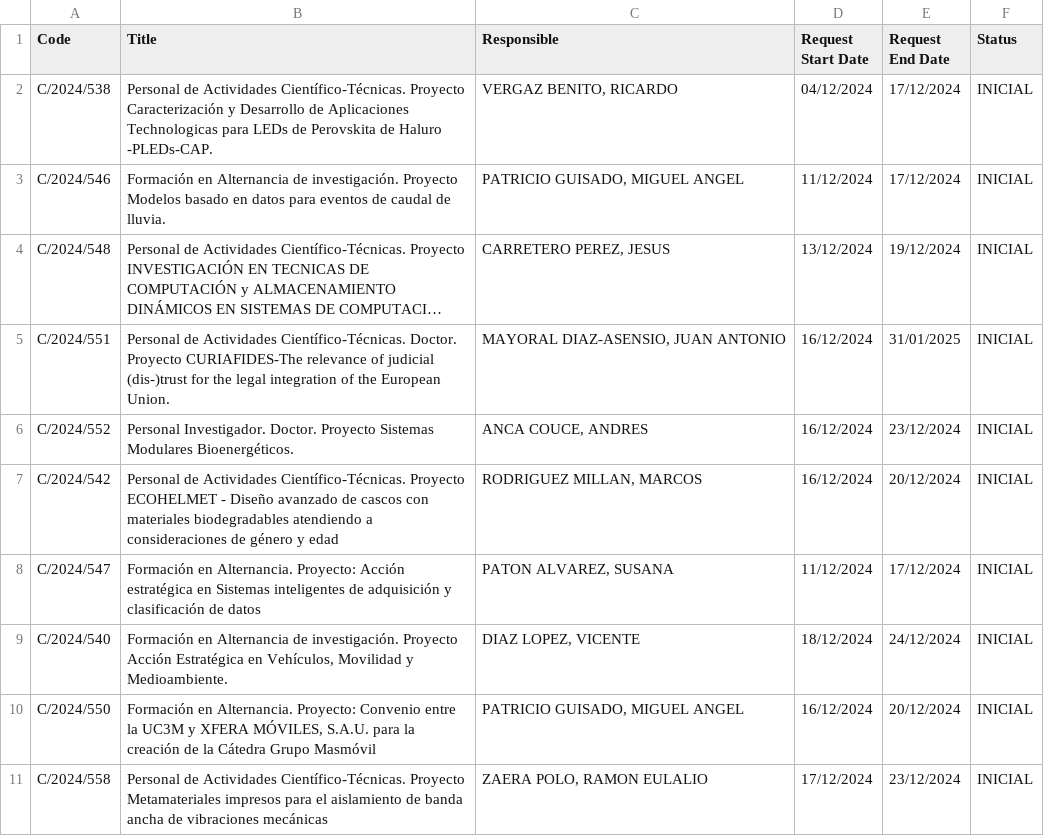
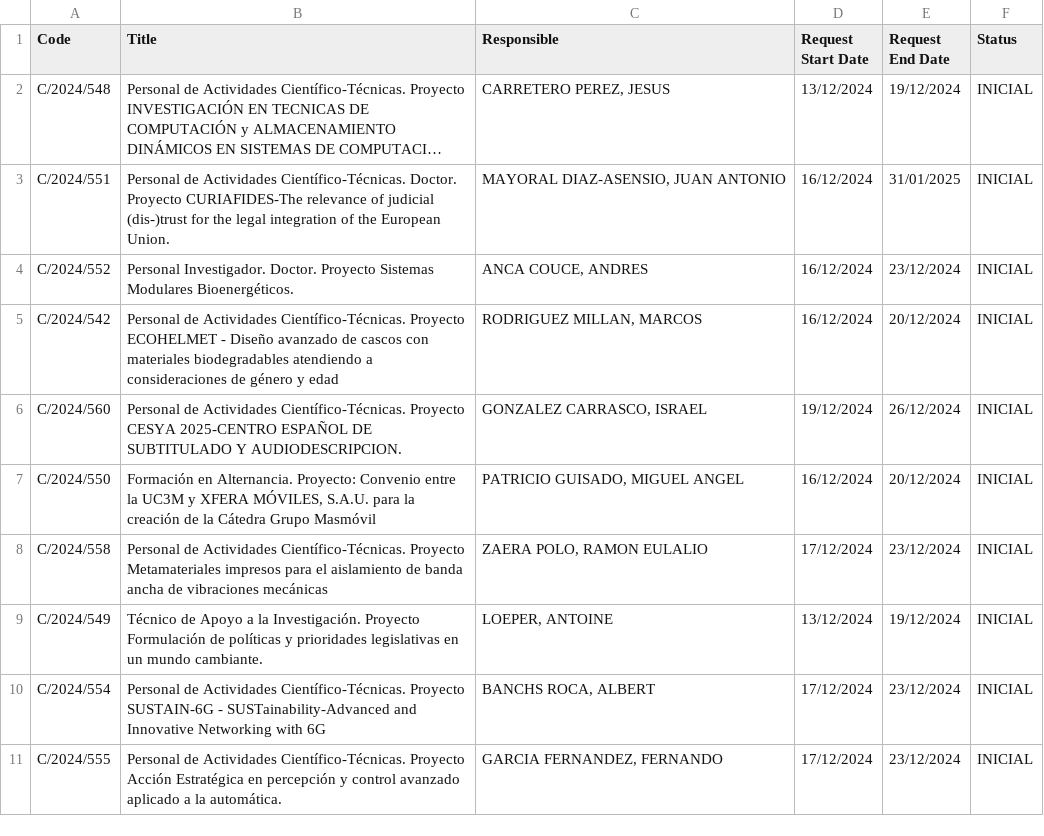
Before and after one commit to oscgf/atenea-scraper, a CSV file: job_offers.csv, drawn as a sheet; only a part is shown; the shorter side is filled out with more unchanged rows; long unchanged cells end in …; removed rows and columns are numbered as before the commit, all else as after; the diff names each change by its address in the sheet, - before the commit and + after, or states it on an @@ line.

```diff
--- a/job_offers.csv
+++ b/job_offers.csv
-row 2: C/2024/538 | Personal de Actividades Científico-Técnicas. Proyecto Caracterización y Desarrollo de Aplicaciones Technologicas para LEDs de Perovskita de Haluro -PLEDs-CAP. | VERGAZ BENITO, RICARDO | 04/12/2024 | 17/12/2024 | INICIAL
-row 3: C/2024/546 | Formación en Alternancia de investigación. Proyecto Modelos basado en datos para eventos de caudal de lluvia. | PATRICIO GUISADO, MIGUEL ANGEL | 11/12/2024 | 17/12/2024 | INICIAL
-row 8: C/2024/547 | Formación en Alternancia. Proyecto: Acción estratégica en Sistemas inteligentes de adquisición y clasificación de datos | PATON ALVAREZ, SUSANA | 11/12/2024 | 17/12/2024 | INICIAL
-A6 (Code): C/2024/540
+A6 (Code): C/2024/560
-B6 (Title): Formación en Alternancia de investigación. Proyecto Acción Estratégica en Vehículos, Movilidad y Medioambiente.
+B6 (Title): Personal de Actividades Científico-Técnicas. Proyecto CESYA 2025-CENTRO ESPAÑOL DE SUBTITULADO Y AUDIODESCRIPCION.
-C6 (Responsible): DIAZ LOPEZ, VICENTE
+C6 (Responsible): GONZALEZ CARRASCO, ISRAEL
-D6 (Request Start Date): 18/12/2024
+D6 (Request Start Date): 19/12/2024
-E6 (Request End Date): 24/12/2024
+E6 (Request End Date): 26/12/2024
```
